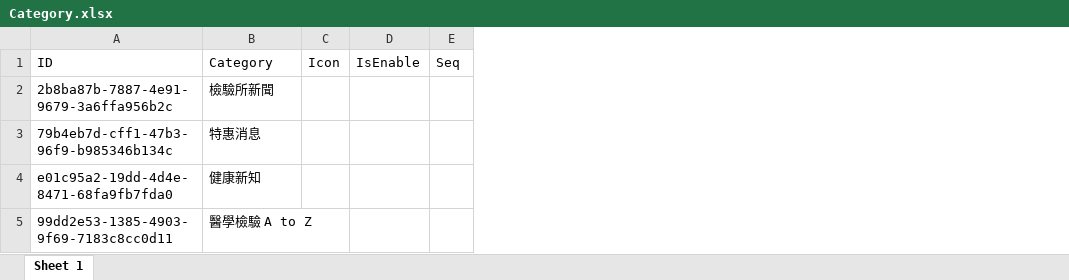
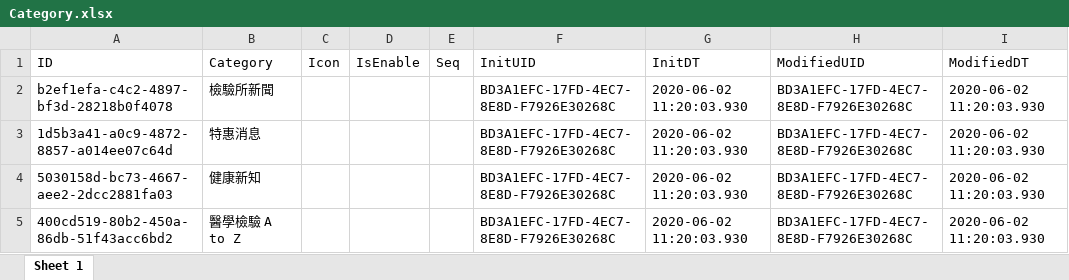
Before and after one commit to Benknightdark/EUPLWebSiteCrawler, an Excel workbook: Category.xlsx, sheet Sheet 1, drawn as a sheet; values as stored, in another font and other column widths than the file's, no borders; the diff names each change by its address in the sheet, - before the commit and + after, or states it on an @@ line.

```diff
--- a/Category.xlsx (sheet Sheet 1)
+++ b/Category.xlsx (sheet Sheet 1)
+column F (InitUID), rows 2-5: all BD3A1EFC-17FD-4EC7-8E8D-F7926E30268C
+column G (InitDT), rows 2-5: all 2020-06-02 11:20:03.930
+column H (ModifiedUID), rows 2-5: all BD3A1EFC-17FD-4EC7-8E8D-F7926E30268C
+column I (ModifiedDT), rows 2-5: all 2020-06-02 11:20:03.930
-A2 (ID): 2b8ba87b-7887-4e91-9679-3a6ffa956b2c
+A2 (ID): b2ef1efa-c4c2-4897-bf3d-28218b0f4078
-A3 (ID): 79b4eb7d-cff1-47b3-96f9-b985346b134c
+A3 (ID): 1d5b3a41-a0c9-4872-8857-a014ee07c64d
-A4 (ID): e01c95a2-19dd-4d4e-8471-68fa9fb7fda0
+A4 (ID): 5030158d-bc73-4667-aee2-2dcc2881fa03
-A5 (ID): 99dd2e53-1385-4903-9f69-7183c8cc0d11
+A5 (ID): 400cd519-80b2-450a-86db-51f43acc6bd2
```
Also changed, not shown: Detail.xlsx, 1 other file.
